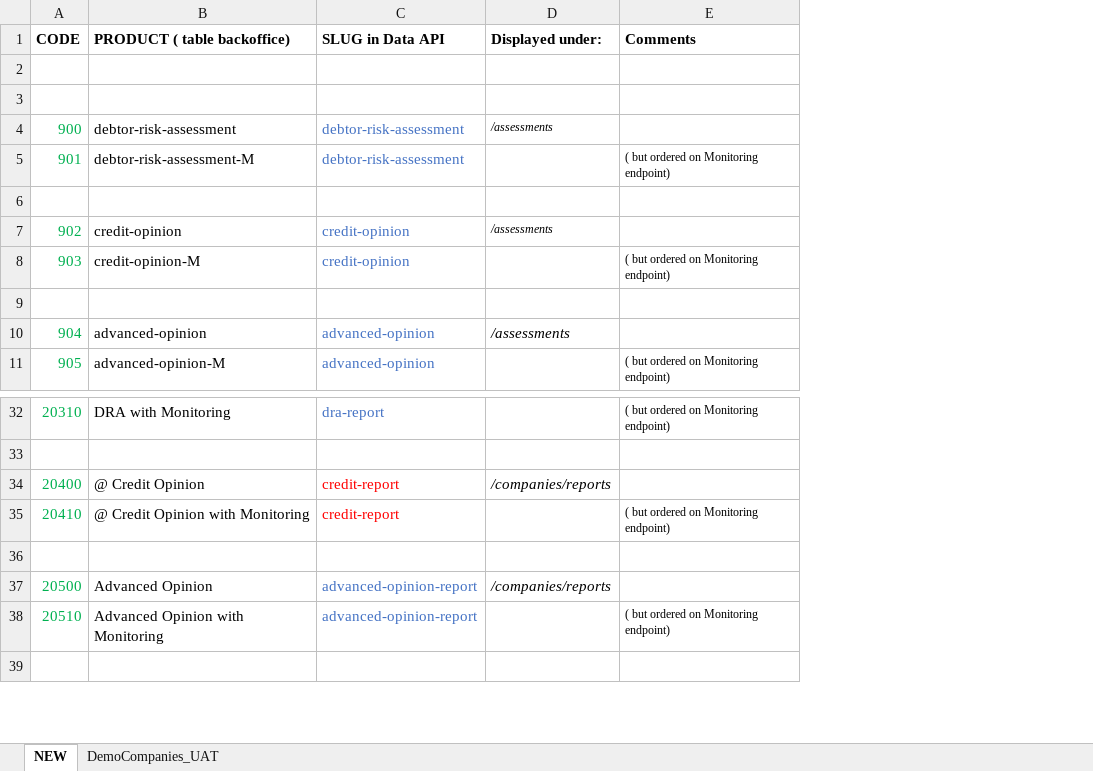
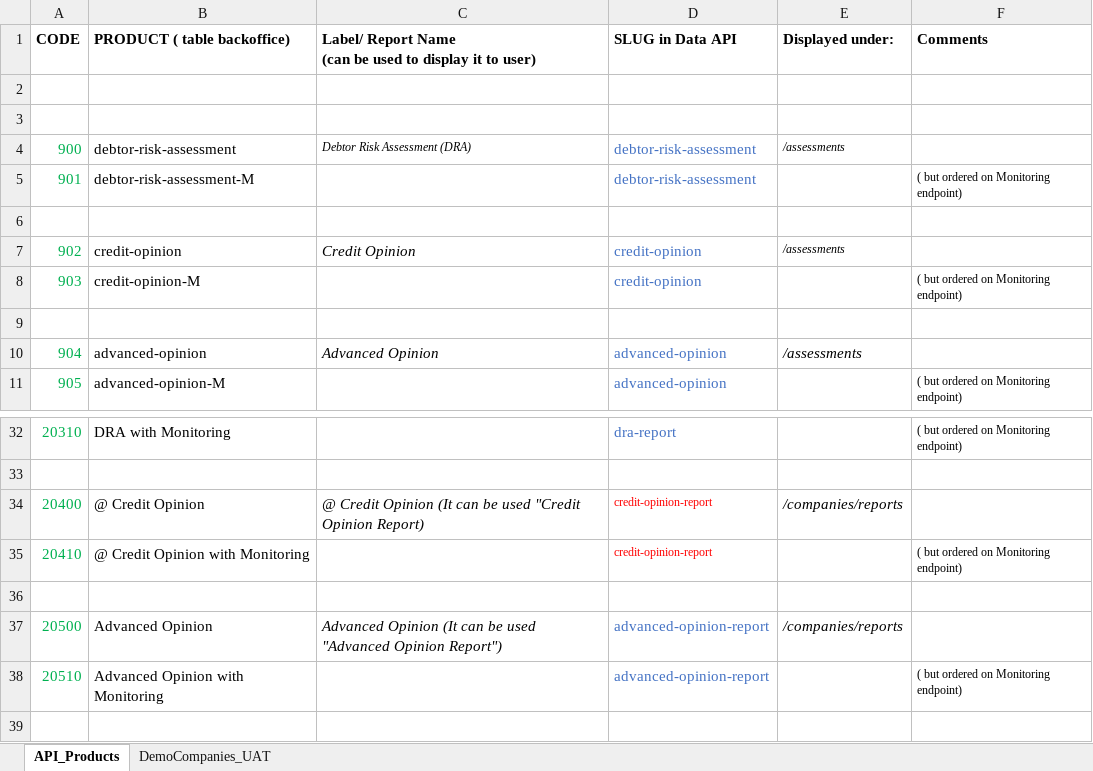
Before and after one commit to coface/coface.github.io, an Excel workbook: utilities/Coface _API_ Products.xlsx, sheet API_Products, drawn as a sheet; only a part is shown, gaps mark what is left out; values as stored, in another font and other column widths than the file's, no borders; addresses are those after the commit; ↵ is a line break in a cell; the diff names each change by its address in the sheet, - before the commit and + after, or states it on an @@ line.

Commit message:
Add files via upload

```diff
--- a/utilities/Coface _API_ Products.xlsx (sheet API_Products)
+++ b/utilities/Coface _API_ Products.xlsx (sheet API_Products)
-sheet tab: NEW
+sheet tab: API_Products
+column C, rows 1-10: Label/ Report Name ↵ (can be used to display it to user) |  |  | Debtor Risk Assessment (DRA) |  |  | Credit Opinion |  |  | Advanced Opinion; rows 34-37: @ Credit Opinion (It can be used "Credit Opinion Report) |  |  | Advanced Opinion (It can be used "Advanced Opinion Report")
-D34:D35 (SLUG in Data API): credit-report
+D34:D35 (SLUG in Data API): credit-opinion-report
@@ D34:D35 text size: smaller @@
```
